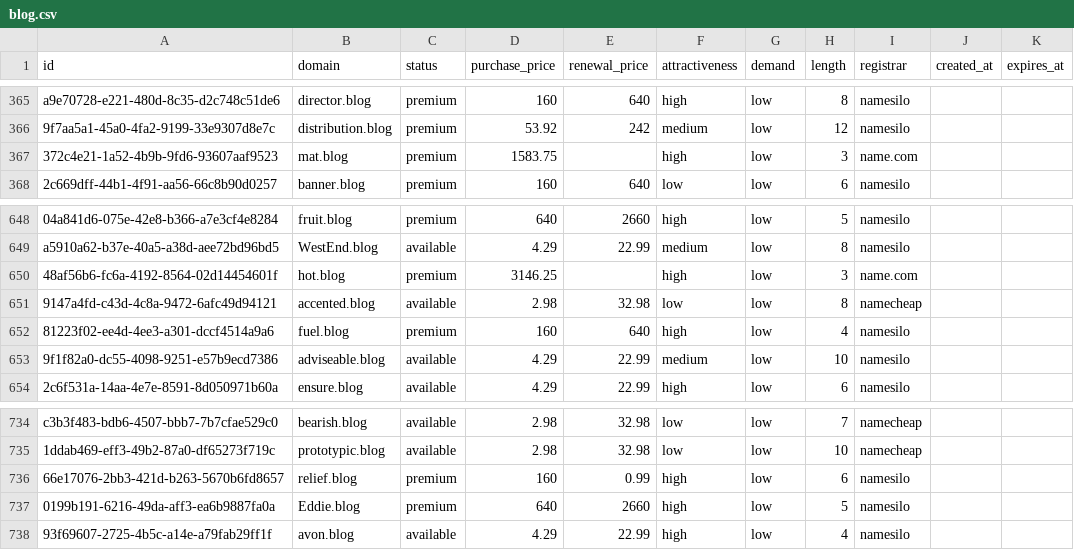
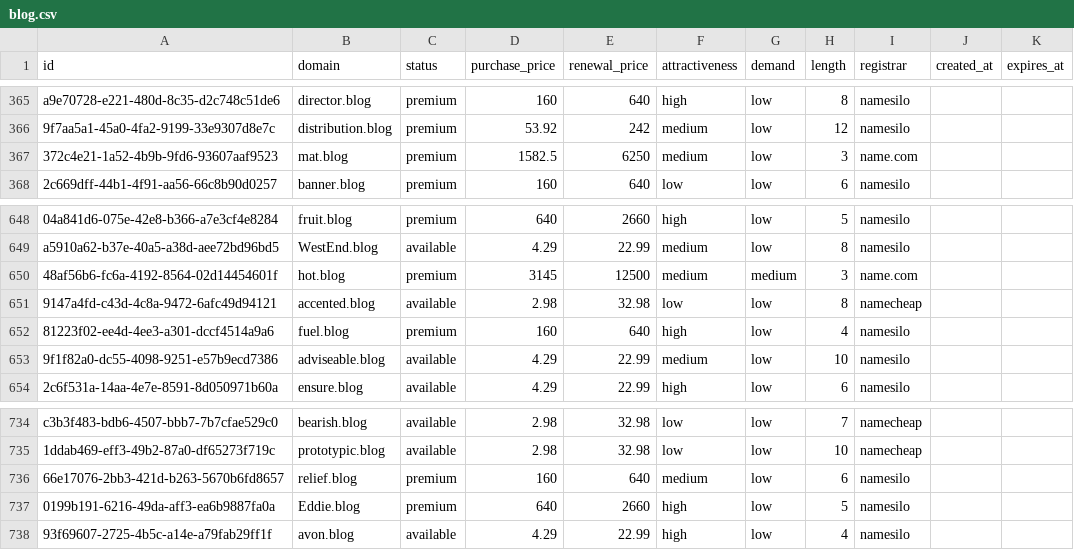
Before and after one commit to UniqueDomains/blog-oneword-domains, a CSV file: blog.csv, drawn as a sheet; only a part is shown, gaps mark what is left out; the diff names each change by its address in the sheet, - before the commit and + after, or states it on an @@ line.

Commit message:
Domains update

```diff
--- a/blog.csv
+++ b/blog.csv
-D367 (purchase_price): 1583.75
+D367 (purchase_price): 1582.5
-E367 (renewal_price): (empty)
+E367 (renewal_price): 6250
-F367 (attractiveness): high
+F367 (attractiveness): medium
-D650 (purchase_price): 3146.25
+D650 (purchase_price): 3145
-E650 (renewal_price): (empty)
+E650 (renewal_price): 12500
-F650 (attractiveness): high
+F650 (attractiveness): medium
-G650 (demand): low
+G650 (demand): medium
-E736 (renewal_price): 0.99
+E736 (renewal_price): 640
-F736 (attractiveness): high
+F736 (attractiveness): medium
```
Also changed, not shown: 4 other files.
